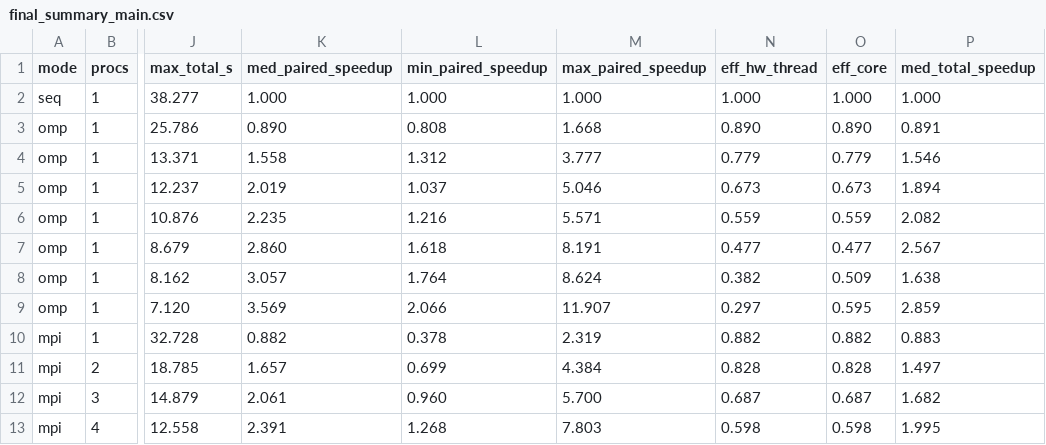
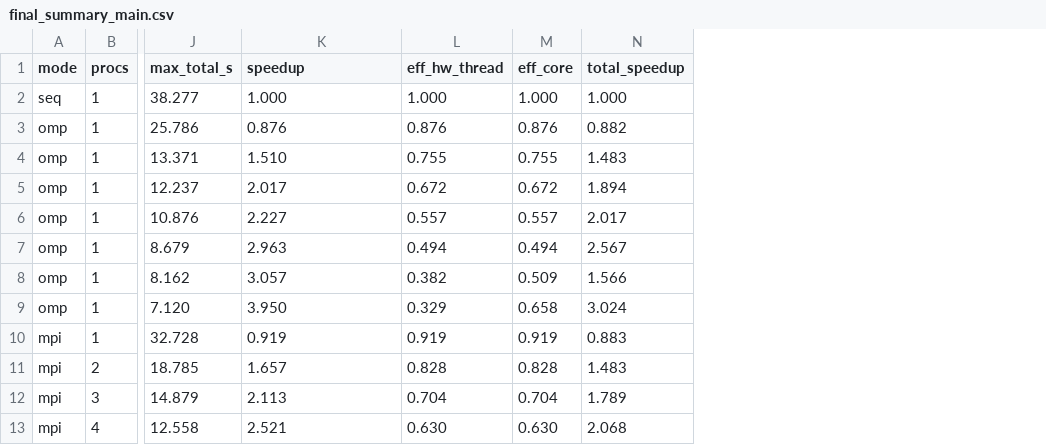
Before and after one commit to abdulsaboor190/Large-Scale-Image-Convolution-Hybrid-MPI-OpenMP, a CSV file: results/final_summary_main.csv, drawn as a sheet; only a part is shown, gaps mark what is left out; removed rows and columns are numbered as before the commit, all else as after; the diff covers the shown part only; the diff names each change by its address in the sheet, - before the commit and + after, or states it on an @@ line.

Commit message:
Phase 5b: recompute speedup as ratio of medians, remove ratio spreads, replot with raw time spreads

```diff
--- a/results/final_summary_main.csv
+++ b/results/final_summary_main.csv
-column L (min_paired_speedup), rows 2-13: 1.000 | 0.808 | 1.312 | 1.037 | 1.216 | 1.618 | 1.764 | 2.066 | 0.378 | 0.699 | 0.960 | 1.268
-column M (max_paired_speedup), rows 2-13: 1.000 | 1.668 | 3.777 | 5.046 | 5.571 | 8.191 | 8.624 | 11.907 | 2.319 | 4.384 | 5.700 | 7.803
-column P (med_total_speedup), rows 2-13: 1.000 | 0.891 | 1.546 | 1.894 | 2.082 | 2.567 | 1.638 | 2.859 | 0.883 | 1.497 | 1.682 | 1.995
+column N (total_speedup), rows 2-13: 1.000 | 0.882 | 1.483 | 1.894 | 2.017 | 2.567 | 1.566 | 3.024 | 0.883 | 1.483 | 1.789 | 2.068
-K1: med_paired_speedup
+K1: speedup
-K3 (speedup): 0.890
+K3 (speedup): 0.876
-L3 (eff_hw_thread): 0.890
+L3 (eff_hw_thread): 0.876
-M3 (eff_core): 0.890
+M3 (eff_core): 0.876
-K4 (speedup): 1.558
+K4 (speedup): 1.510
-L4 (eff_hw_thread): 0.779
+L4 (eff_hw_thread): 0.755
-M4 (eff_core): 0.779
+M4 (eff_core): 0.755
-K5 (speedup): 2.019
+K5 (speedup): 2.017
-L5 (eff_hw_thread): 0.673
+L5 (eff_hw_thread): 0.672
-M5 (eff_core): 0.673
+M5 (eff_core): 0.672
-K6 (speedup): 2.235
+K6 (speedup): 2.227
-L6 (eff_hw_thread): 0.559
+L6 (eff_hw_thread): 0.557
-M6 (eff_core): 0.559
+M6 (eff_core): 0.557
-K7 (speedup): 2.860
+K7 (speedup): 2.963
-L7 (eff_hw_thread): 0.477
+L7 (eff_hw_thread): 0.494
-M7 (eff_core): 0.477
+M7 (eff_core): 0.494
-K9 (speedup): 3.569
+K9 (speedup): 3.950
-L9 (eff_hw_thread): 0.297
+L9 (eff_hw_thread): 0.329
-M9 (eff_core): 0.595
+M9 (eff_core): 0.658
-K10 (speedup): 0.882
+K10 (speedup): 0.919
-L10 (eff_hw_thread): 0.882
+L10 (eff_hw_thread): 0.919
-M10 (eff_core): 0.882
+M10 (eff_core): 0.919
-K12 (speedup): 2.061
+K12 (speedup): 2.113
-L12 (eff_hw_thread): 0.687
+L12 (eff_hw_thread): 0.704
-M12 (eff_core): 0.687
+M12 (eff_core): 0.704
-K13 (speedup): 2.391
+K13 (speedup): 2.521
-L13 (eff_hw_thread): 0.598
+L13 (eff_hw_thread): 0.630
-M13 (eff_core): 0.598
+M13 (eff_core): 0.630
```
Also changed, not shown: 15 edited cells elsewhere in this file, results/final_summary_kernels.csv, 6 other files.
